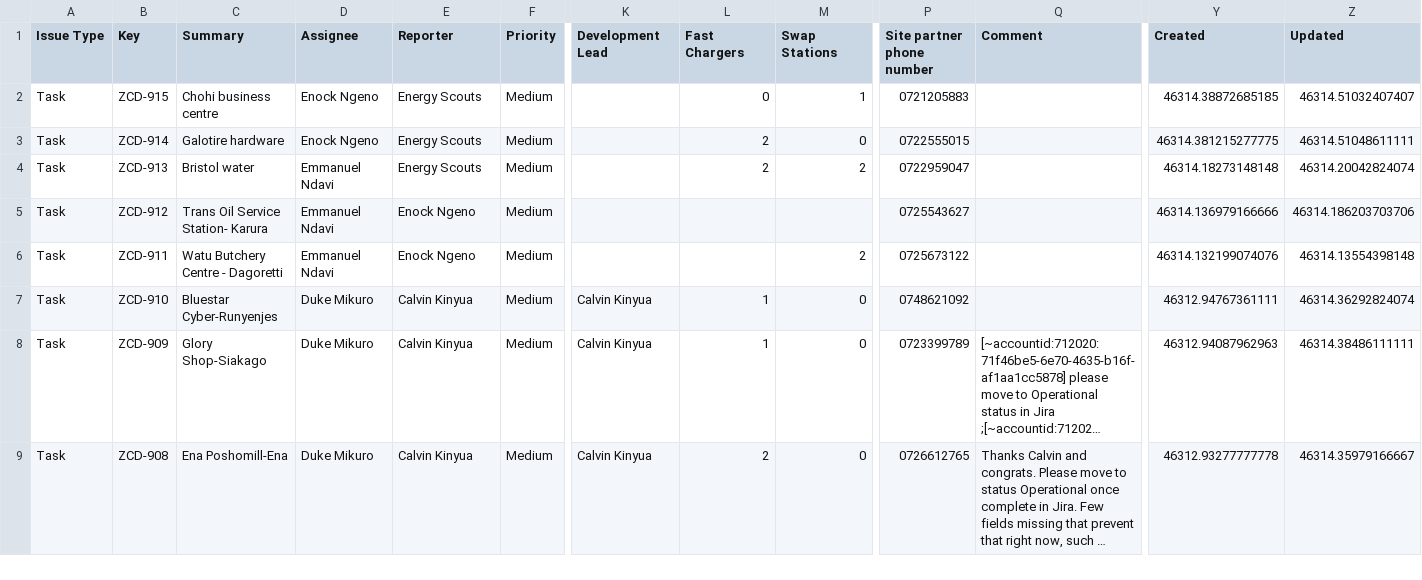
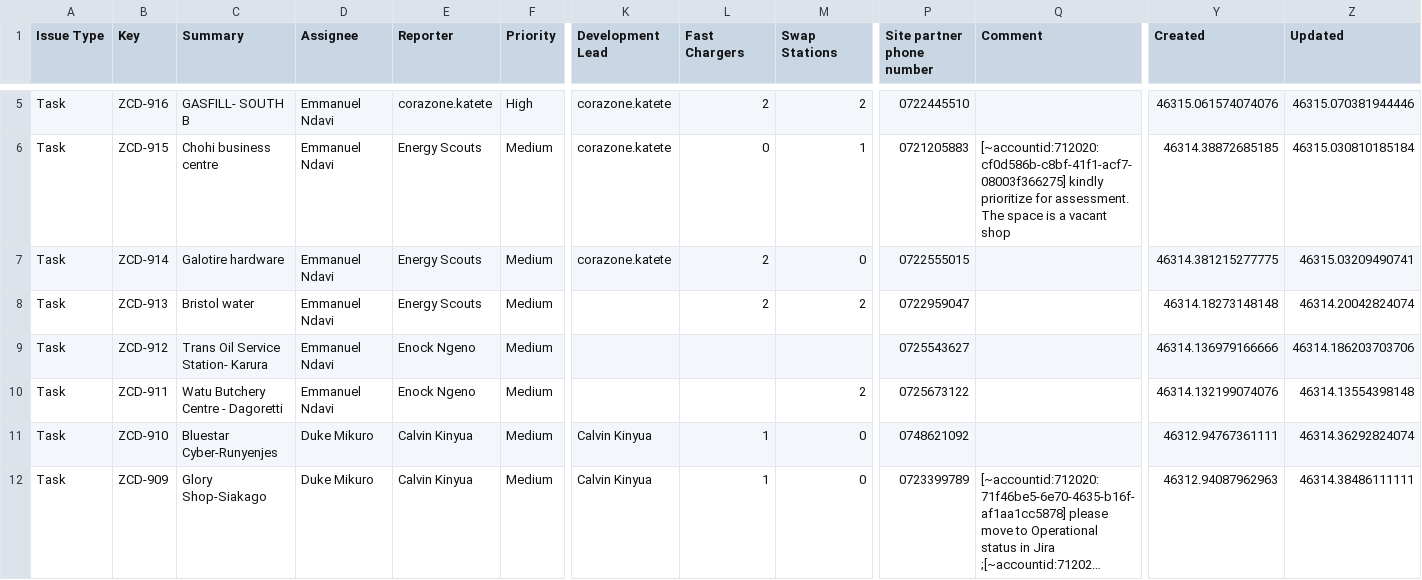
Before and after one commit to keithkinuthiakamauzeno/Network-Overview-Dashboard, a CSV file: data/pipeline.csv, drawn as a sheet; only a part is shown, gaps mark what is left out; the shorter side is filled out with more unchanged rows; long unchanged cells end in …; addresses are those after the commit; rows hold the shown columns only; the diff covers the shown part only; the diff names each change by its address in the sheet, - before the commit and + after, or states it on an @@ line.

```diff
--- a/data/pipeline.csv
+++ b/data/pipeline.csv
+row 5: Task | ZCD-916 | GASFILL- SOUTH B | Emmanuel Ndavi | corazone.katete | High | corazone.katete | 2 | 2 | 0722445510 |  | 46315.061574074076 | 46315.070381944446
-D6:D7 (Assignee): Enock Ngeno
+D6:D7 (Assignee): Emmanuel Ndavi
-K6:K7 (Development Lead): (empty)
+K6:K7 (Development Lead): corazone.katete
-Q6 (Comment): (empty)
+Q6 (Comment): [~accountid:712020:cf0d586b-c8bf-41f1-acf7-08003f366275] kindly prioritize for assessment. The space is a vacant shop
-Z6 (Updated): 46314.51032407407
+Z6 (Updated): 46315.030810185184
-Z7 (Updated): 46314.51048611111
+Z7 (Updated): 46315.03209490741
```
Also changed, not shown: 3 added rows and 15 edited cells elsewhere in this file.
